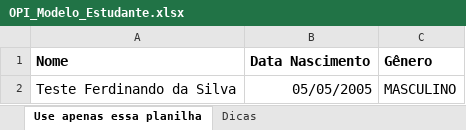
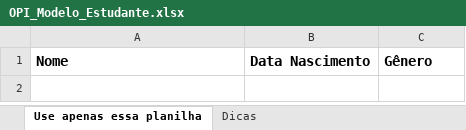
Before and after one commit to olimpiada-paraibana-de-informatica/backend, an Excel workbook: src/main/resources/files/OPI_Modelo_Estudante.xlsx, sheet Use apenas essa planilha, drawn as a sheet; values as stored, in another font and other column widths than the file's, no borders; charts and pictures not drawn; the diff names each change by its address in the sheet, - before the commit and + after, or states it on an @@ line.

```diff
--- a/src/main/resources/files/OPI_Modelo_Estudante.xlsx (sheet Use apenas essa planilha)
+++ b/src/main/resources/files/OPI_Modelo_Estudante.xlsx (sheet Use apenas essa planilha)
-row 2: Teste Ferdinando da Silva | 05/05/2005 | MASCULINO
```
Also changed, not shown: src/main/resources/files/OPI_Modelo_Competidor.xlsx, 6 other files.
